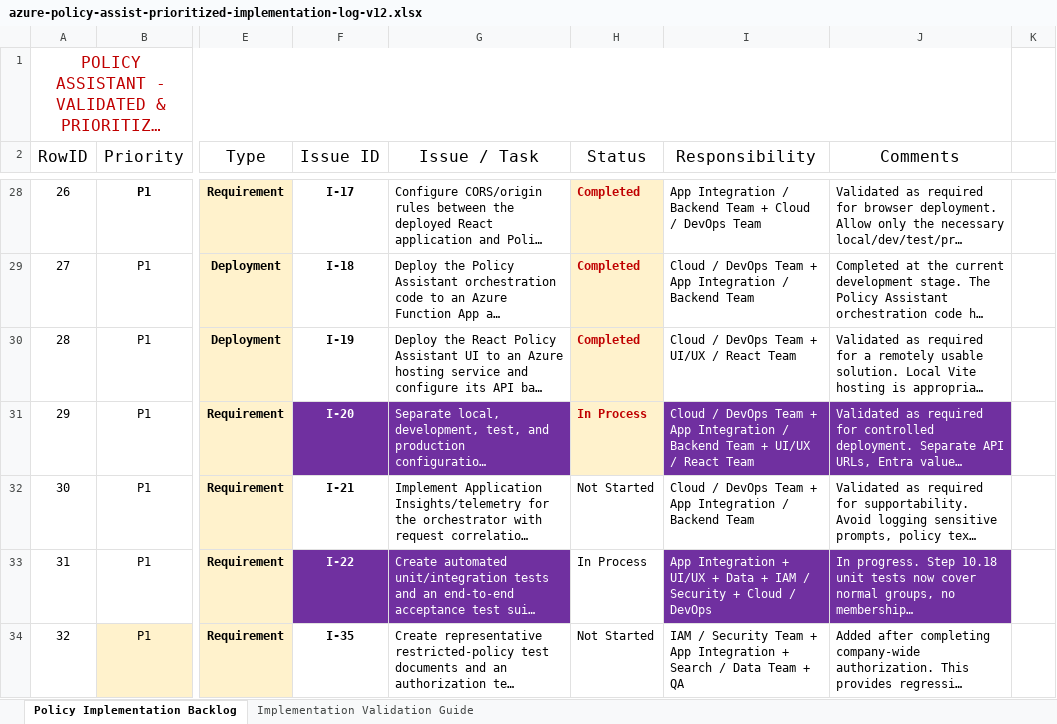
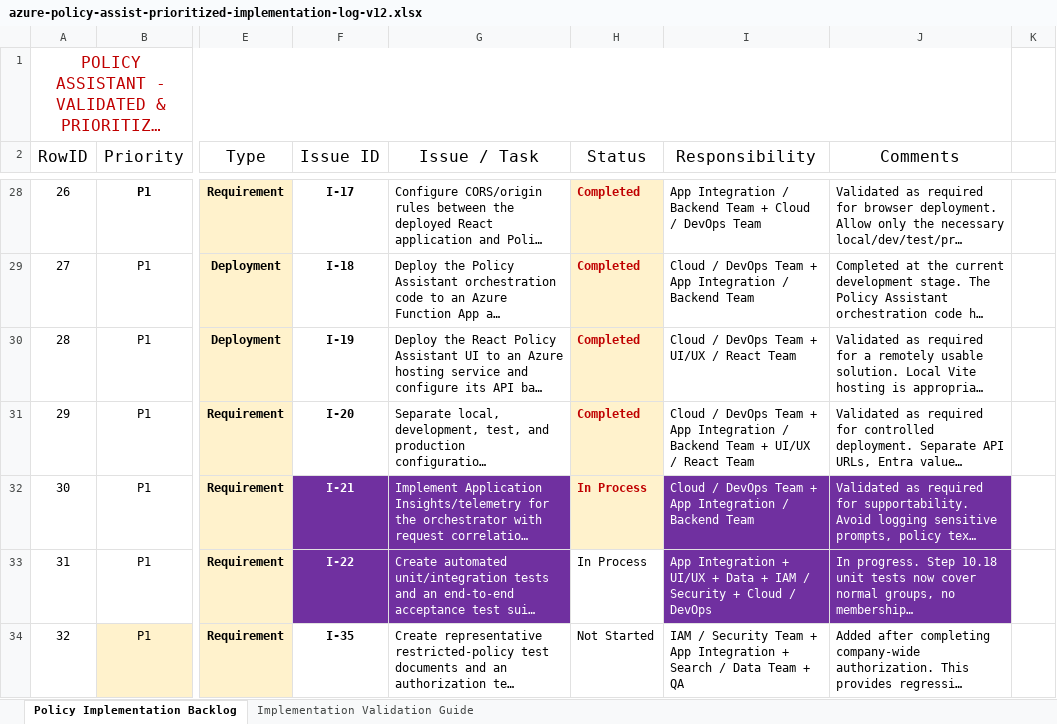
Before and after one commit to Steven908263/azure-policy-assistant-rag-solution-docs, an Excel workbook: planing/implementation-plan/azure-policy-assist-prioritized-implementation-log-v12.xlsx, sheet Policy Implementation Backlog, drawn as a sheet; only a part is shown, gaps mark what is left out; long unchanged cells end in …; values as stored, in another font and other column widths than the file's, no borders; conditional formats not drawn; the diff names each change by its address in the sheet, - before the commit and + after, or states it on an @@ line.

Commit message:
Updated documents in support of I-20 — Configuration Separation implementation.

```diff
--- a/planing/implementation-plan/azure-policy-assist-prioritized-implementation-log-v12.xlsx (sheet Policy Implementation Backlog)
+++ b/planing/implementation-plan/azure-policy-assist-prioritized-implementation-log-v12.xlsx (sheet Policy Implementation Backlog)
@@ F31:G31 fill: #7030A0 → none, text colour: #FFFFFF → black @@
-H31 (Status): In Process
+H31 (Status): Completed
@@ I31:J31 fill: #7030A0 → none, text colour: #FFFFFF → black @@
@@ F32:G32 fill: none → #7030A0, text colour: black → #FFFFFF @@
-H32 (Status): Not Started
+H32 (Status): In Process
@@ H32 fill: none → #FFF2CC, bold: off → on, text colour: black → #C00000 @@
@@ I32:J32 fill: none → #7030A0, text colour: black → #FFFFFF @@
```
Also changed, not shown: 1 other file.
